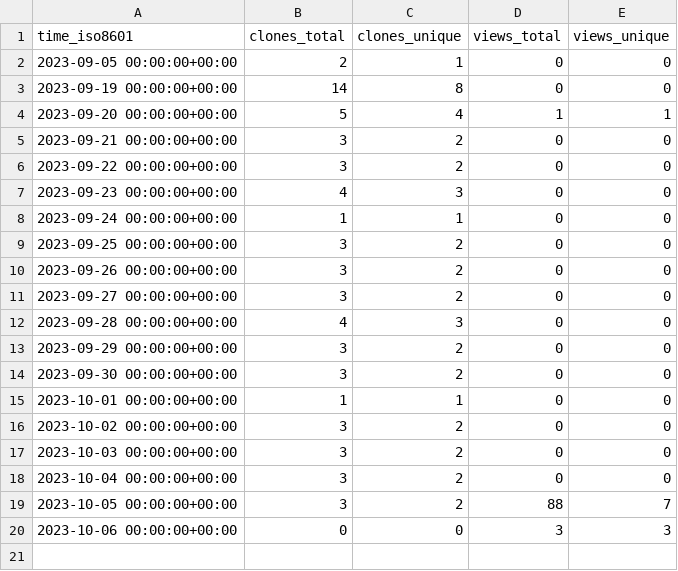
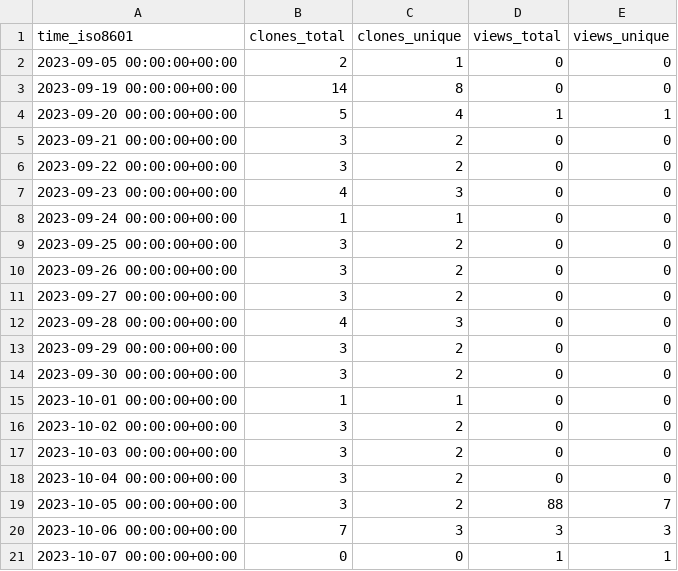
Before and after one commit to BCI-NET/happyFeat, a CSV file: Inria-NERV/happyFeat/ghrs-data/views_clones_aggregate.csv, drawn as a sheet.

```diff
--- a/Inria-NERV/happyFeat/ghrs-data/views_clones_aggregate.csv
+++ b/Inria-NERV/happyFeat/ghrs-data/views_clones_aggregate.csv
@@ -19,2 +19,3 @@ time_iso8601,clones_total,clones_unique,views_total,views_unique
 2023-10-05 00:00:00+00:00,3,2,88,7
-2023-10-06 00:00:00+00:00,0,0,3,3
+2023-10-06 00:00:00+00:00,7,3,3,3
+2023-10-07 00:00:00+00:00,0,0,1,1
```
Also changed, not shown: 1 other file.
